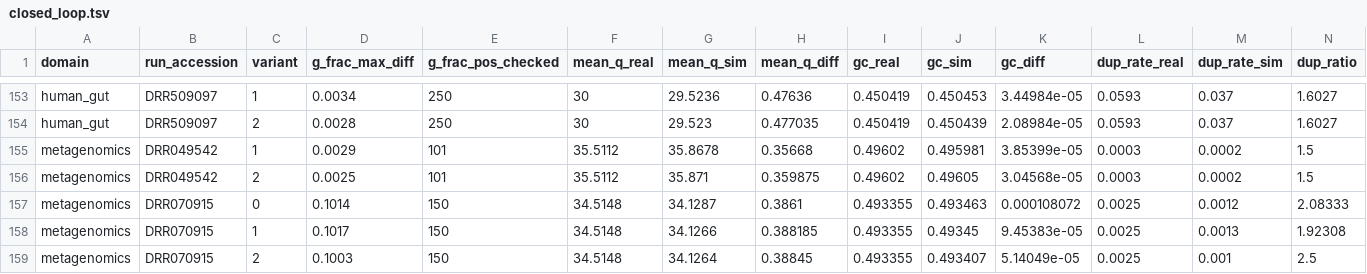
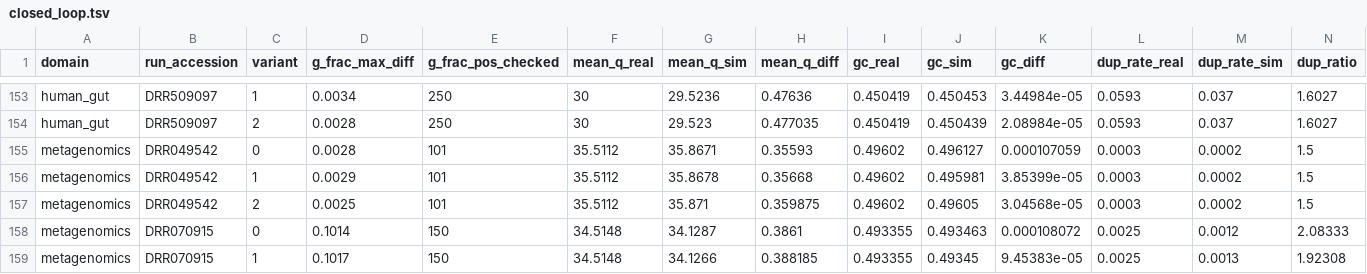
Before and after one commit to RaphaelRibes/FastSuite, a TSV file: bench/results/phase-d/closed_loop.tsv, drawn as a sheet; only a part is shown, gaps mark what is left out; the shorter side is filled out with more unchanged rows; rows hold the shown columns only; the diff names each change by its address in the sheet, - before the commit and + after, or states it on an @@ line.

Commit message:
bench: final Phase D closed loop — 306 comparisons over 102 datasets, and the corrupt metagenomics unit re-run
Two changes since the previous commit:

1. closed_loop.py's layout bug (fixed in f57f7c5) meant the previous file
   covered only 23 datasets. The full-tree re-run is 306 rows / 102
   datasets, 51 per domain, 3 variants each. PASS 95/306 = 31.0%;
   27/102 datasets pass every variant. g_frac median 0.0192, mean_q 0.1494,
   gc 0.0004, dup_ratio 1.9969.

2. metagenomics_DRR049542.v0 was genuinely corrupt (truncated sim gzip,
   49,883 GT rows against 100,001 expected, empty log). Its sim/GT/markers
   were deleted and the pair re-run: all 55 configs scored cleanly. That
   was the one real data corruption in the campaign — not DRR508959.v2,
   which was intact.

```diff
--- a/bench/results/phase-d/closed_loop.tsv
+++ b/bench/results/phase-d/closed_loop.tsv
+row 155: metagenomics | DRR049542 | 0 | 0.0028 | 101 | 35.5112 | 35.8671 | 0.35593 | 0.49602 | 0.496127 | 0.000107059 | 0.0003 | 0.0002 | 1.5
```
Also changed, not shown: bench/results/phase-d/pilot.tsv.
